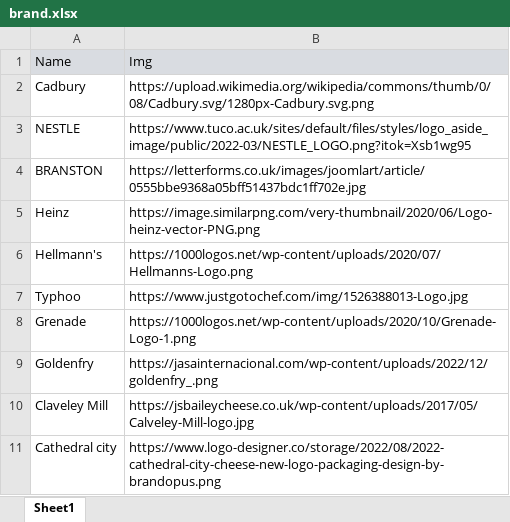
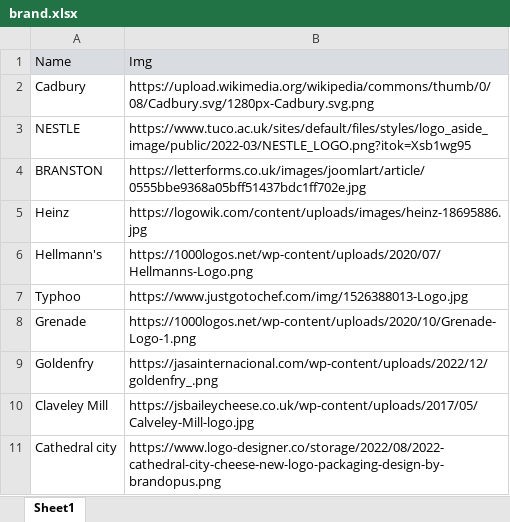
Before and after one commit to kush90/Dynasty-Food, an Excel workbook: frontend/src/assets/brand.xlsx, sheet Sheet1, drawn as a sheet; values as stored, in another font and other column widths than the file's, no borders; the diff names each change by its address in the sheet, - before the commit and + after, or states it on an @@ line.

```diff
--- a/frontend/src/assets/brand.xlsx (sheet Sheet1)
+++ b/frontend/src/assets/brand.xlsx (sheet Sheet1)
-B5: https://image.similarpng.com/very-thumbnail/2020/06/Logo-heinz-vector-PNG.png
+B5: https://logowik.com/content/uploads/images/heinz-18695886.jpg
```
Also changed, not shown: 1 other file.
